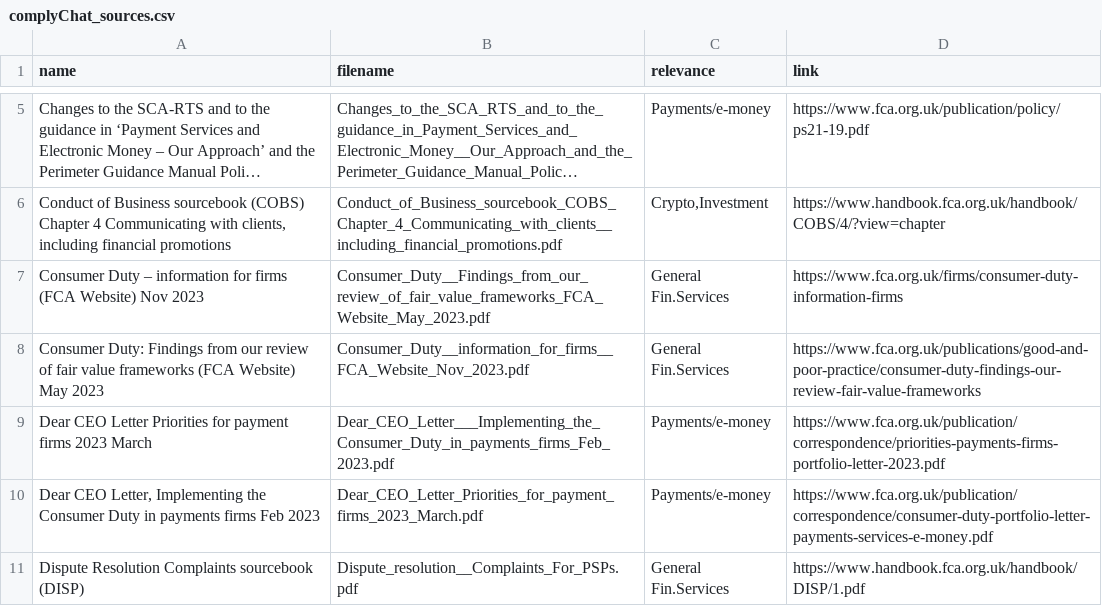
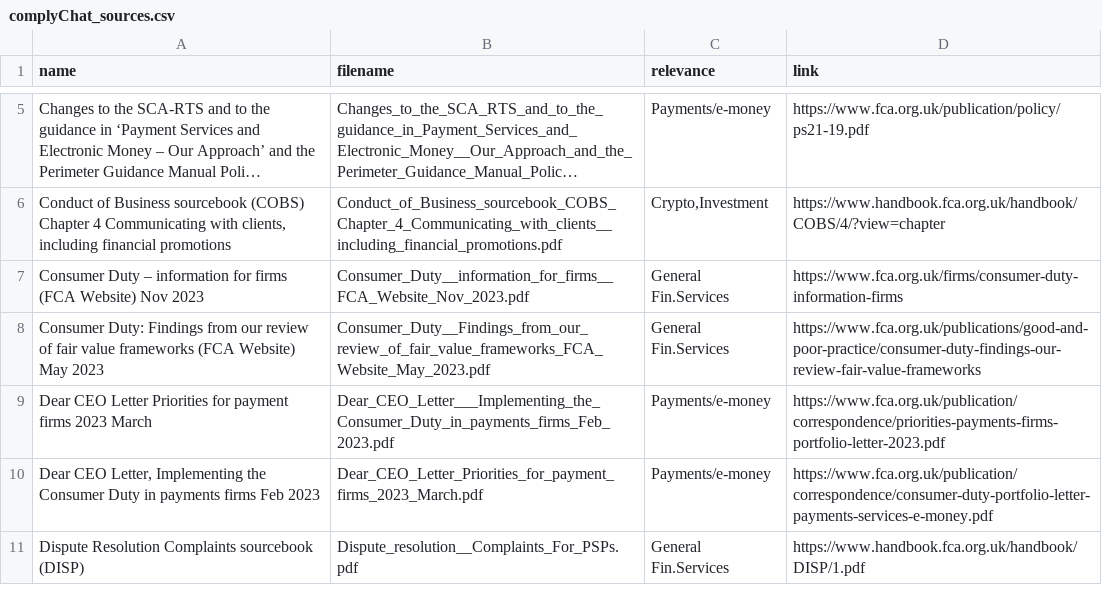
Before and after one commit to DelDmc/complychat-rag, a CSV file: src/app/documents/files/complyChat_sources.csv, drawn as a sheet; only a part is shown, gaps mark what is left out; long unchanged cells end in …; the diff names each change by its address in the sheet, - before the commit and + after, or states it on an @@ line.

```diff
--- a/src/app/documents/files/complyChat_sources.csv
+++ b/src/app/documents/files/complyChat_sources.csv
-B7 (filename): Consumer_Duty__Findings_from_our_review_of_fair_value_frameworks_FCA_Website_May_2023.pdf
+B7 (filename): Consumer_Duty__information_for_firms__FCA_Website_Nov_2023.pdf
-B8 (filename): Consumer_Duty__information_for_firms__FCA_Website_Nov_2023.pdf
+B8 (filename): Consumer_Duty__Findings_from_our_review_of_fair_value_frameworks_FCA_Website_May_2023.pdf
```
Also changed, not shown: 6 other files.
